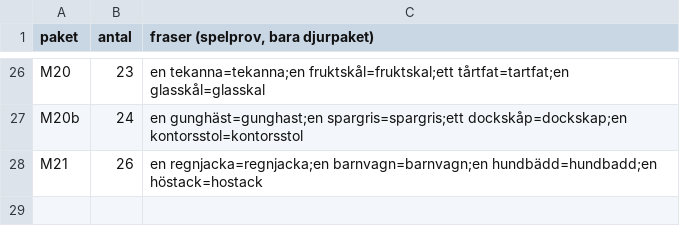
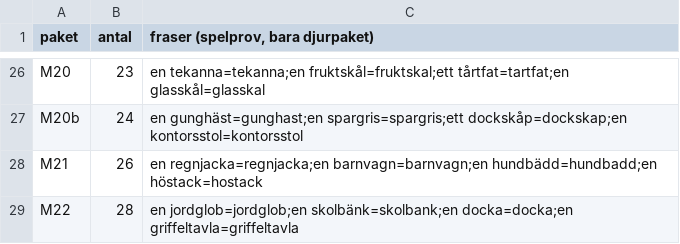
Before and after one commit to christofferhedman87/trollpennan, a TSV file: rundor/R3F-modellserie/forvantat.tsv, drawn as a sheet; only a part is shown, gaps mark what is left out.

```diff
--- a/rundor/R3F-modellserie/forvantat.tsv
+++ b/rundor/R3F-modellserie/forvantat.tsv
@@ -28 +28,2 @@ M20b	24	en gunghäst=gunghast;en spargris=spargris;ett dockskåp=dockskap;en kon
 M21	26	en regnjacka=regnjacka;en barnvagn=barnvagn;en hundbädd=hundbadd;en höstack=hostack
+M22	28	en jordglob=jordglob;en skolbänk=skolbank;en docka=docka;en griffeltavla=griffeltavla
```
Also changed, not shown: rundor/R3F-modellserie/tillval-serie.tsv, 4 other files.
